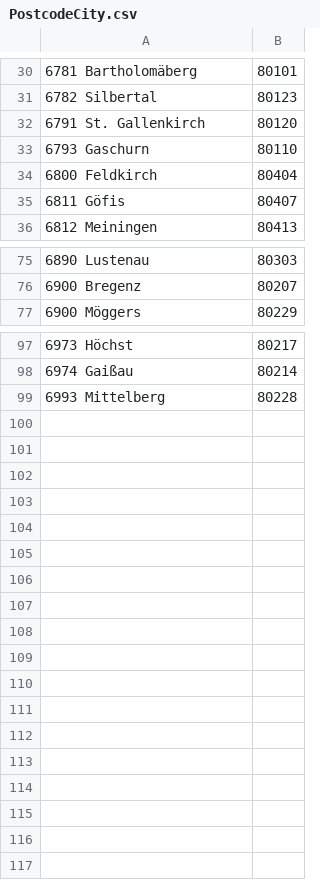
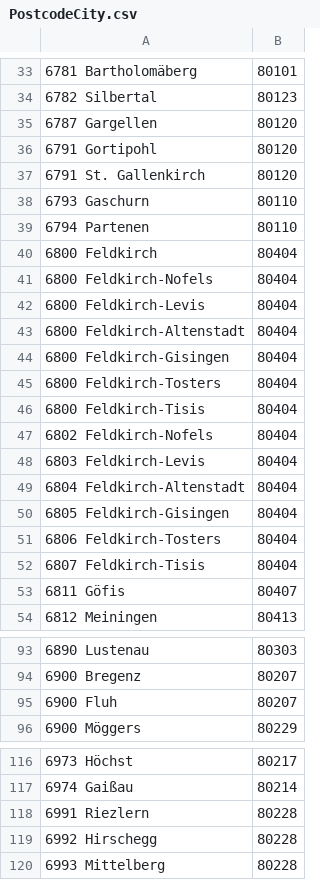
Before and after one commit to motileusers/Vodamep, a CSV file: src/Vodamep/Datasets/PostcodeCity.csv, drawn as a sheet; only a part is shown, gaps mark what is left out; the diff covers the shown part only; the diff names each change by its address in the sheet, - before the commit and + after, or states it on an @@ line.

```diff
--- a/src/Vodamep/Datasets/PostcodeCity.csv
+++ b/src/Vodamep/Datasets/PostcodeCity.csv
+row 35: 6787 Gargellen | 80120
+row 36: 6791 Gortipohl | 80120
+row 39: 6794 Partenen | 80110
+row 41: 6800 Feldkirch-Nofels | 80404
+row 42: 6800 Feldkirch-Levis | 80404
+row 43: 6800 Feldkirch-Altenstadt | 80404
+row 44: 6800 Feldkirch-Gisingen | 80404
+row 45: 6800 Feldkirch-Tosters | 80404
+row 46: 6800 Feldkirch-Tisis | 80404
+row 47: 6802 Feldkirch-Nofels | 80404
+row 48: 6803 Feldkirch-Levis | 80404
+row 49: 6804 Feldkirch-Altenstadt | 80404
+row 50: 6805 Feldkirch-Gisingen | 80404
+row 51: 6806 Feldkirch-Tosters | 80404
+row 52: 6807 Feldkirch-Tisis | 80404
+row 95: 6900 Fluh | 80207
+row 118: 6991 Riezlern | 80228
+row 119: 6992 Hirschegg | 80228
```
Also changed, not shown: 5 added rows and 2 removed rows elsewhere in this file, 7 other files.
